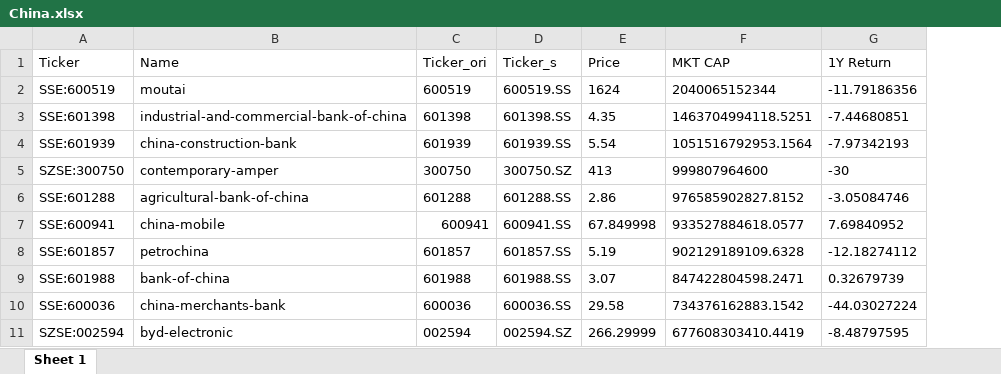
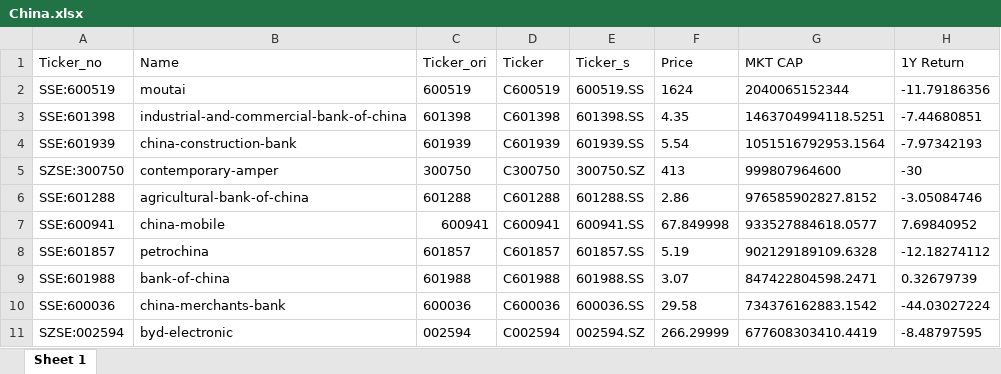
Before and after one commit to Jamielimingzhe/QBUS5010, an Excel workbook: Factor_Data/China.xlsx, sheet Sheet 1, drawn as a sheet; only a part is shown; values as stored, in another font and other column widths than the file's, no borders; the diff names each change by its address in the sheet, - before the commit and + after, or states it on an @@ line.

Commit message:
update small table

```diff
--- a/Factor_Data/China.xlsx (sheet Sheet 1)
+++ b/Factor_Data/China.xlsx (sheet Sheet 1)
+column D (Ticker), rows 2-11: C600519 | C601398 | C601939 | C300750 | C601288 | C600941 | C601857 | C601988 | C600036 | C002594
-A1: Ticker
+A1: Ticker_no
```
Also changed, not shown: formulas that keep their value, 7 other files.
